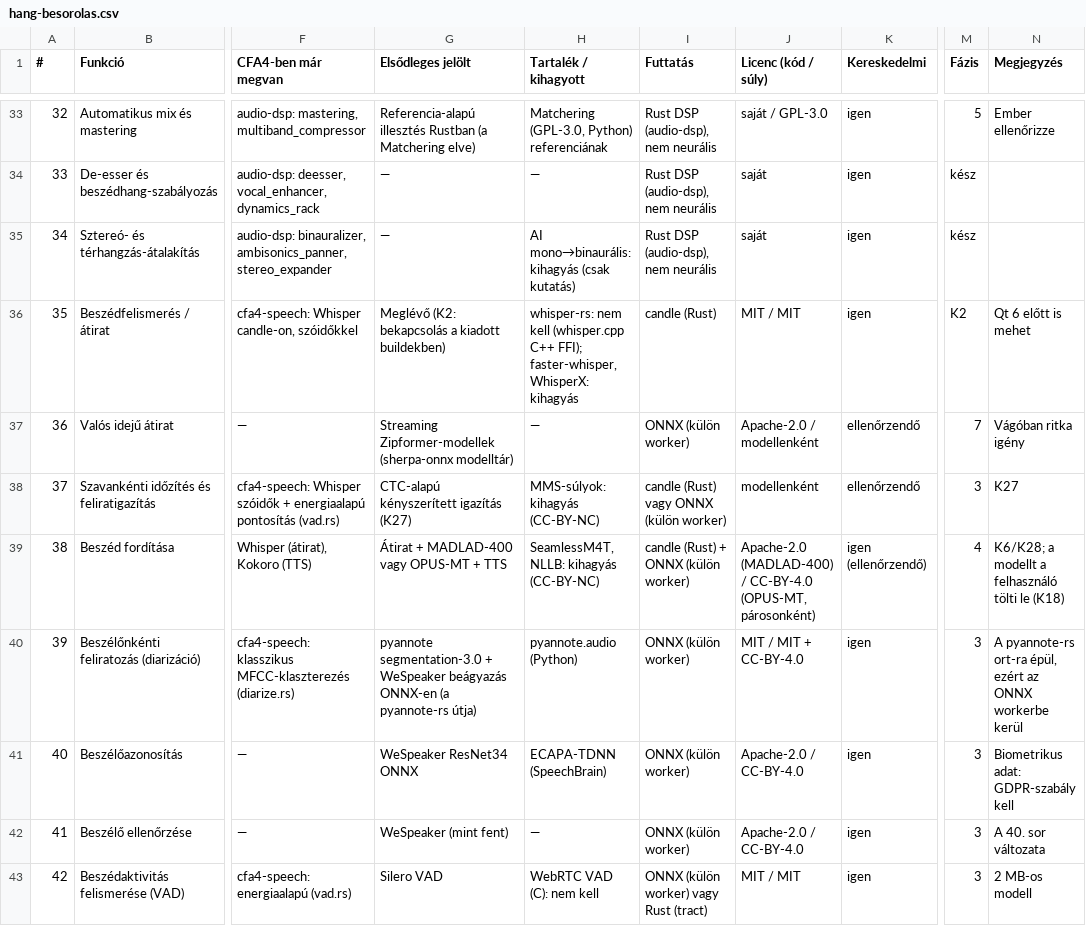
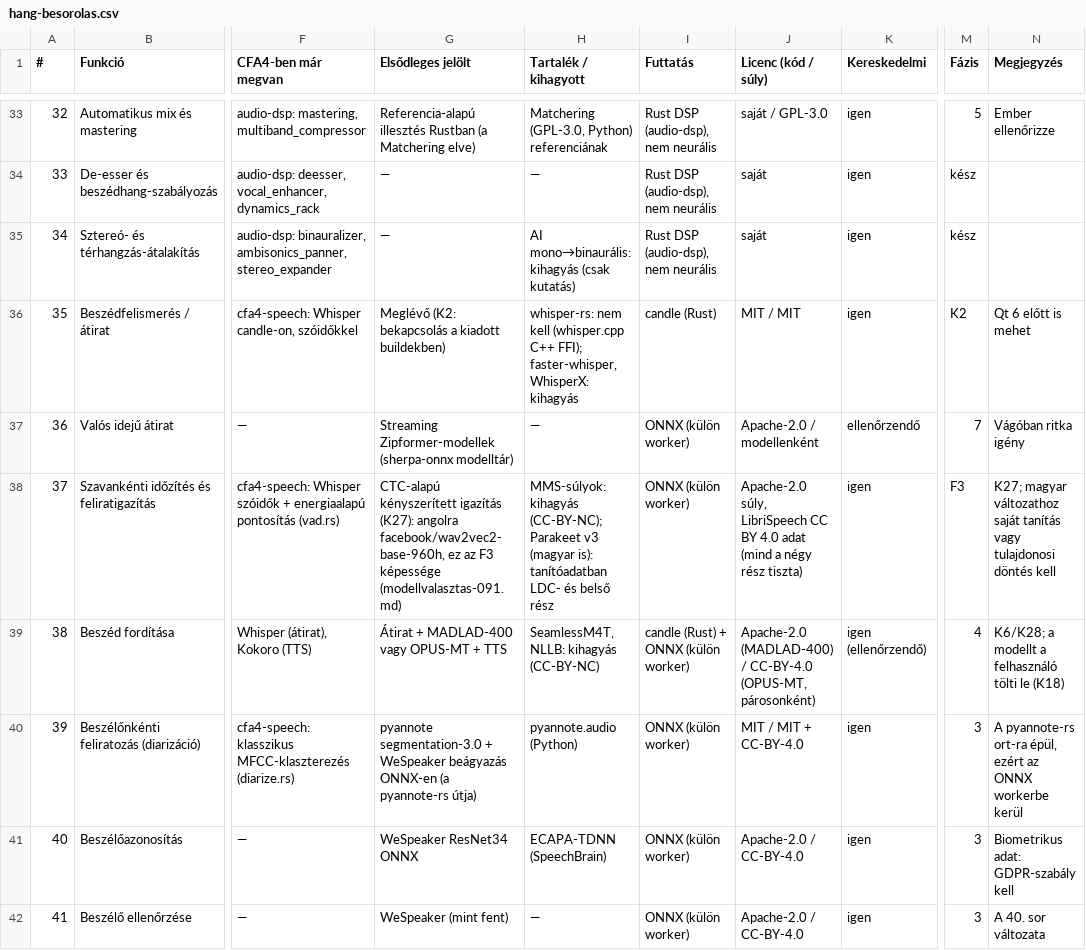
Before and after one commit to ubuntuokos/CFA4-AI_modules, a CSV file: docs/ai/hang-besorolas.csv, drawn as a sheet; only a part is shown, gaps mark what is left out; the shorter side is filled out with more unchanged rows; the diff names each change by its address in the sheet, - before the commit and + after, or states it on an @@ line.

```diff
--- a/docs/ai/hang-besorolas.csv
+++ b/docs/ai/hang-besorolas.csv
-G38 (Elsődleges jelölt): …kényszerített igazítás (K27)
+G38 (Elsődleges jelölt): …kényszerített igazítás (K27): angolra facebook/wav2vec2-base-960h, ez az F3 képessége (modellvalasztas-091.md)
-H38 (Tartalék / kihagyott): MMS-súlyok: kihagyás (CC-BY-NC)
+H38 (Tartalék / kihagyott): MMS-súlyok: kihagyás (CC-BY-NC); Parakeet v3 (magyar is): tanítóadatban LDC- és belső rész
-I38 (Futtatás): candle (Rust) vagy ONNX (külön worker)
+I38 (Futtatás): ONNX (külön worker)
-J38 (Licenc (kód / súly)): modellenként
+J38 (Licenc (kód / súly)): Apache-2.0 súly, LibriSpeech CC BY 4.0 adat (mind a négy rész tiszta)
-K38 (Kereskedelmi): ellenőrzendő
+K38 (Kereskedelmi): igen
-M38 (Fázis): 3
+M38 (Fázis): F3
-N38 (Megjegyzés): K27
+N38 (Megjegyzés): K27; magyar változathoz saját tanítás vagy tulajdonosi döntés kell
```
Also changed, not shown: 1 other file.
